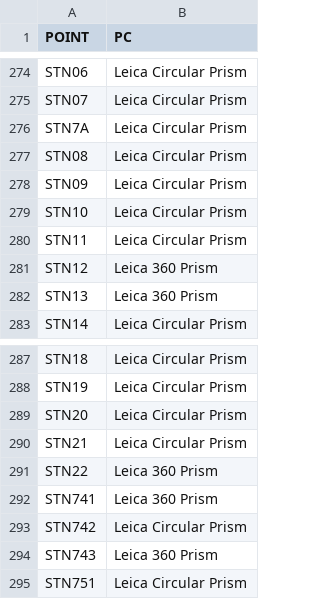
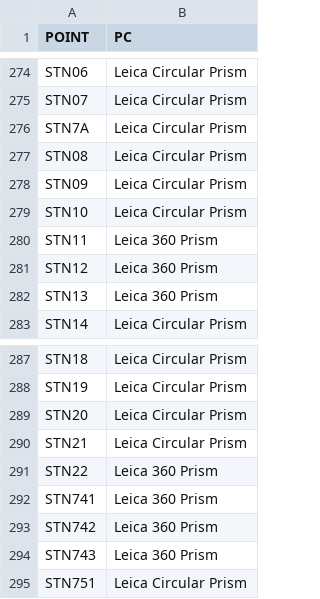
Before and after one commit to Richard-Walter/Survey-Assist, a CSV file: Config FIles/AA9_ARTC_903_2D_PC_BATCH_FILE.csv, drawn as a sheet; only a part is shown, gaps mark what is left out.

```diff
--- a/Config FIles/AA9_ARTC_903_2D_PC_BATCH_FILE.csv
+++ b/Config FIles/AA9_ARTC_903_2D_PC_BATCH_FILE.csv
@@ -279,3 +279,3 @@ STN09,Leica Circular Prism
 STN10,Leica Circular Prism
-STN11,Leica Circular Prism
+STN11,Leica 360 Prism
 STN12,Leica 360 Prism
@@ -292,3 +292,3 @@ STN22,Leica 360 Prism
 STN741,Leica 360 Prism
-STN742,Leica Circular Prism
+STN742,Leica 360 Prism
 STN743,Leica 360 Prism
```
Also changed, not shown: 3 other files.
